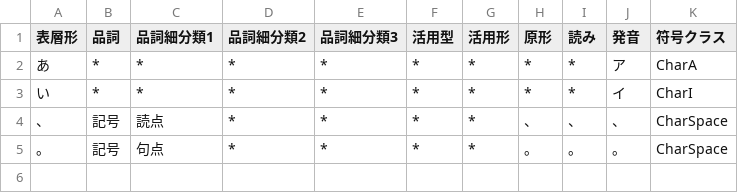
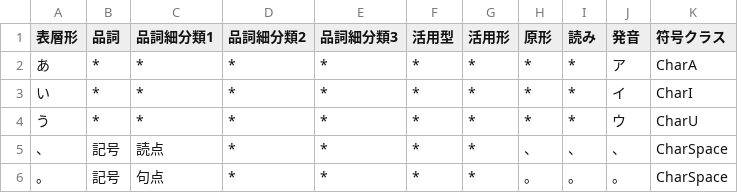
Before and after one commit to Wyess/text2shorthand, a CSV file: text2shorthand/shorthand/waseda/dictionary.csv, drawn as a sheet; the diff names each change by its address in the sheet, - before the commit and + after, or states it on an @@ line.

Commit message:
Added CharU

```diff
--- a/text2shorthand/shorthand/waseda/dictionary.csv
+++ b/text2shorthand/shorthand/waseda/dictionary.csv
+row 4: う | * | * | * | * | * | * | * | * | ウ | CharU
```
